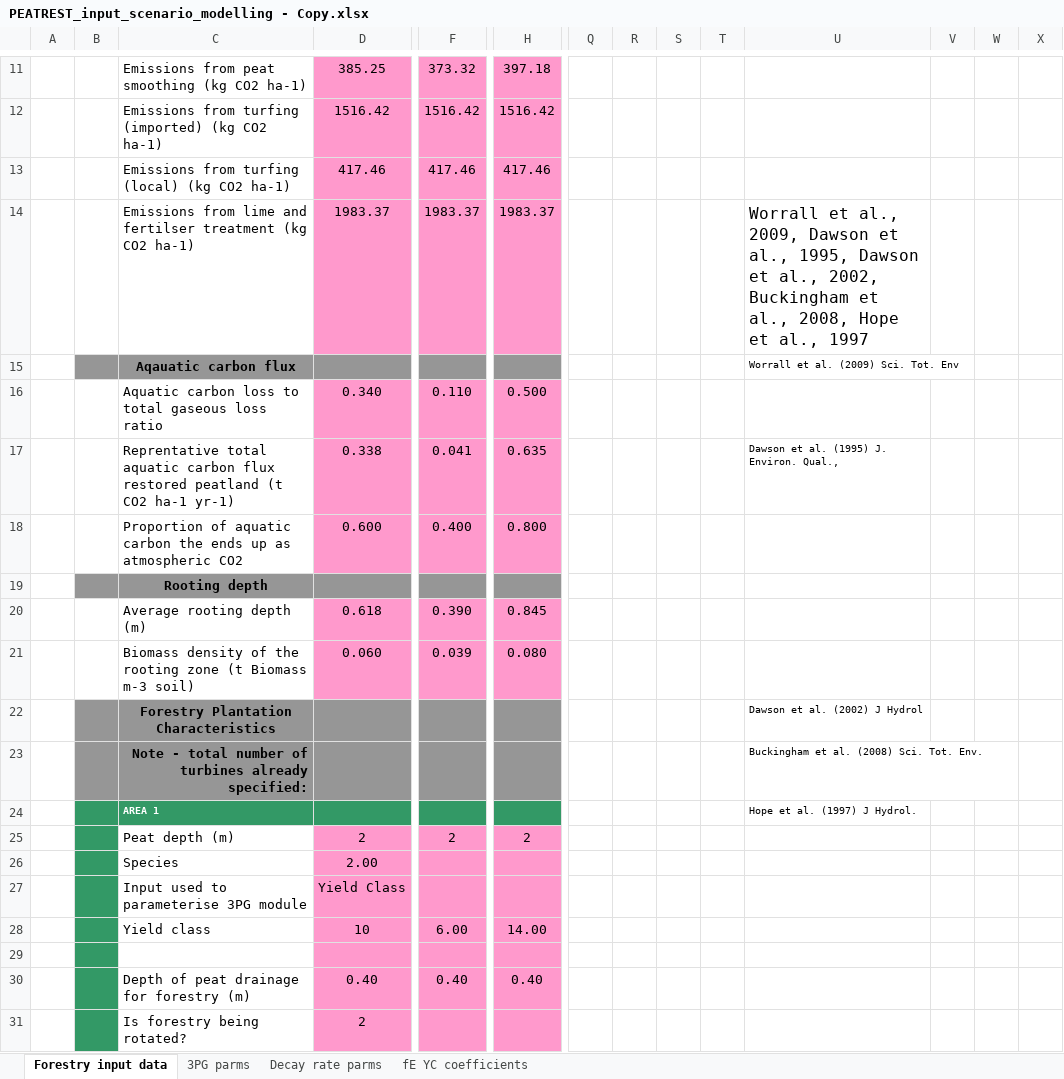
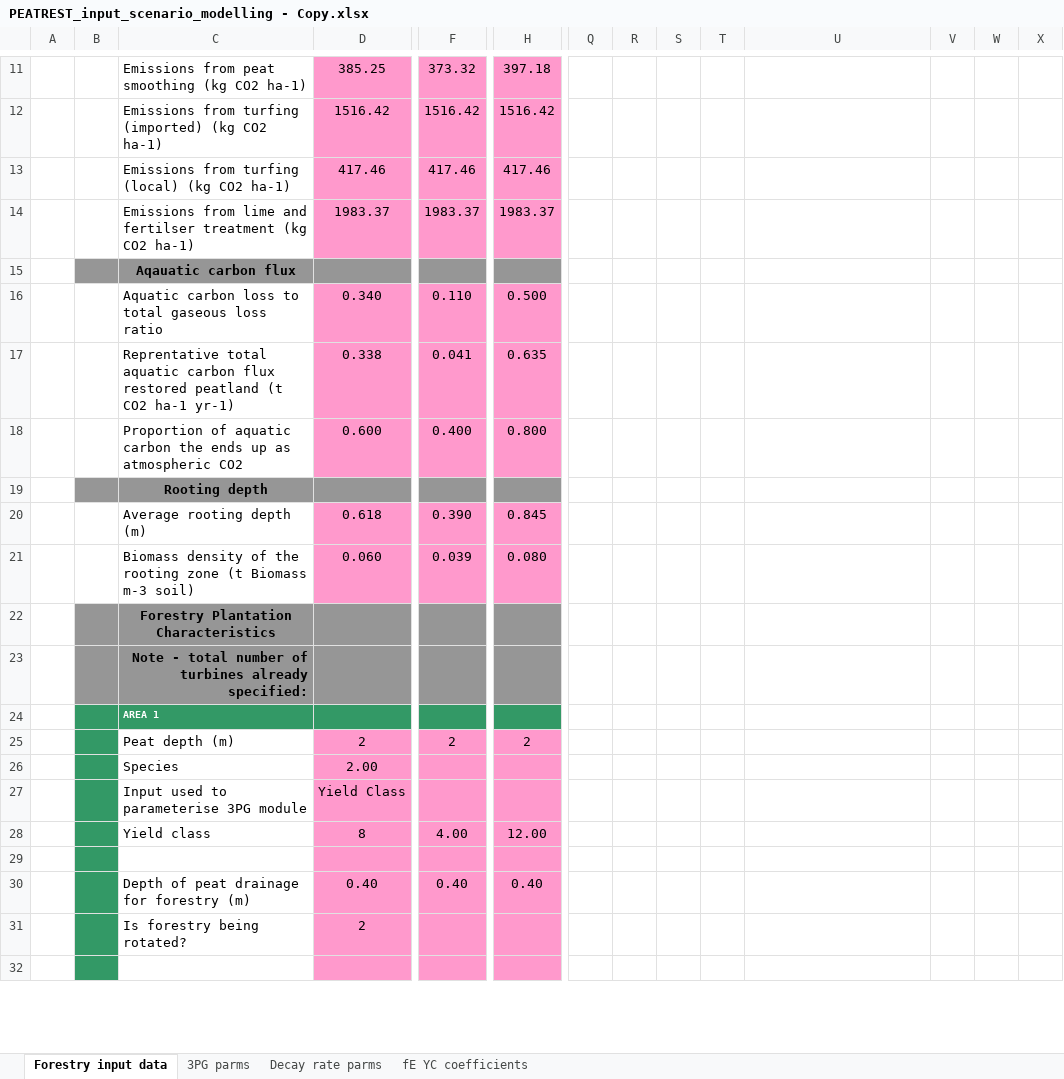
Before and after one commit to jacobosullivan/PEATREST, an Excel workbook: Templates/PEATREST_input_scenario_modelling - Copy.xlsx, sheet Forestry input data, drawn as a sheet; only a part is shown, gaps mark what is left out; the shorter side is filled out with more unchanged rows; values as stored, in another font and other column widths than the file's, no borders; charts and pictures not drawn; removed rows and columns are numbered as before the commit, all else as after; rows hold the shown columns only; the diff covers the shown part only; the diff names each change by its address in the sheet, - before the commit and + after, or states it on an @@ line.

```diff
--- a/Templates/PEATREST_input_scenario_modelling - Copy.xlsx (sheet Forestry input data)
+++ b/Templates/PEATREST_input_scenario_modelling - Copy.xlsx (sheet Forestry input data)
-U14: Worrall et al., 2009, Dawson et al., 1995, Dawson et al., 2002, Buckingham et al., 2008, Hope et al., 1997
+U14: (empty)
-U15: Worrall et al. (2009) Sci. Tot. Env
+U15: (empty)
-U17: Dawson et al. (1995) J. Environ. Qual.,
+U17: (empty)
-U22: Dawson et al. (2002) J Hydrol
+U22: (empty)
-U23: Buckingham et al. (2008) Sci. Tot. Env.
+U23: (empty)
-U24: Hope et al. (1997) J Hydrol.
+U24: (empty)
-row 28:  |  | Yield class | 10 | 6.00 | 14.00
+row 28:  |  | Yield class | 8 | 4.00 | 12.00
```
Also changed, not shown: 44 added rows, 44 removed rows, 35 edited cells and cell formats elsewhere in this sheet, sheet fE YC coefficients, sheet 3PG parms, sheet Decay rate parms, formulas that keep their value, charts or pictures, 3 other files.
